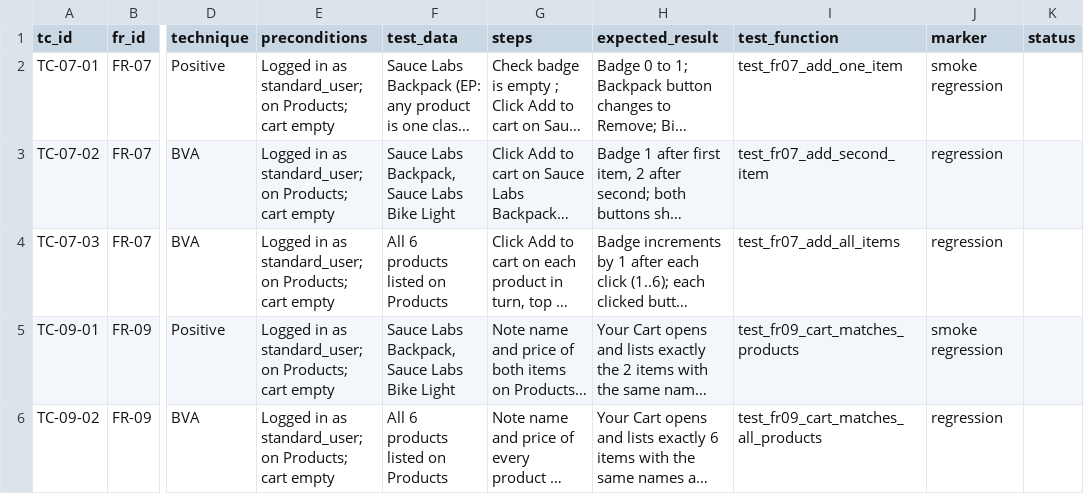
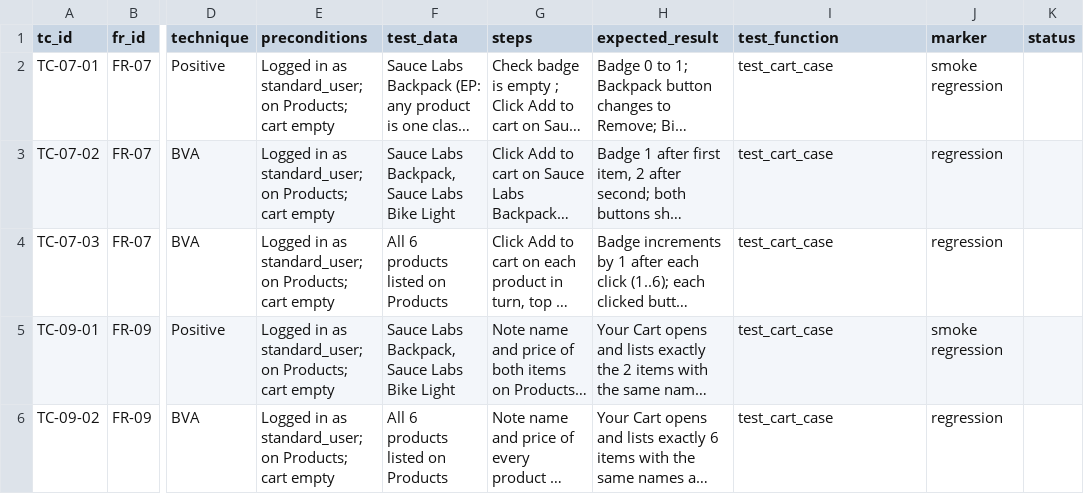
Before and after one commit to Abhinavmadake/saucedemo-framework, a CSV file: docs/testcases/cart.csv, drawn as a sheet; only a part is shown, gaps mark what is left out; long unchanged cells end in …; the diff names each change by its address in the sheet, - before the commit and + after, or states it on an @@ line.

```diff
--- a/docs/testcases/cart.csv
+++ b/docs/testcases/cart.csv
-I2 (test_function): test_fr07_add_one_item
+I2 (test_function): test_cart_case
-I3 (test_function): test_fr07_add_second_item
+I3 (test_function): test_cart_case
-I4 (test_function): test_fr07_add_all_items
+I4 (test_function): test_cart_case
-I5 (test_function): test_fr09_cart_matches_products
+I5 (test_function): test_cart_case
-I6 (test_function): test_fr09_cart_matches_all_products
+I6 (test_function): test_cart_case
```
Also changed, not shown: docs/testcases/checkout_flow.csv, docs/testcases/checkout_info.csv, 17 other files.
